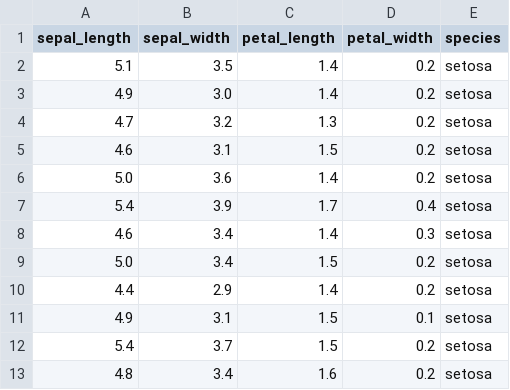
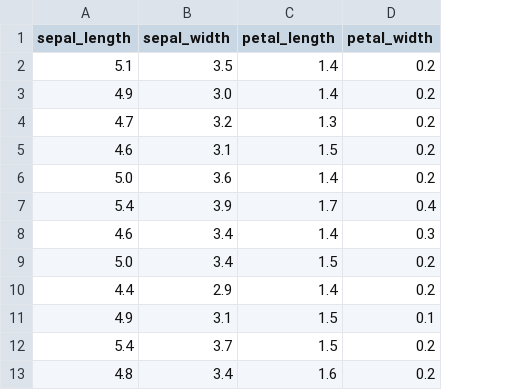
Before and after one commit to MustafaSonmez34/MACH-NE-LEARN-NG, a CSV file: iris.csv, drawn as a sheet; only a part is shown; the diff names each change by its address in the sheet, - before the commit and + after, or states it on an @@ line.

```diff
--- a/iris.csv
+++ b/iris.csv
-column E (species), rows 2-13: all setosa
```
Also changed, not shown: 5 other files.
